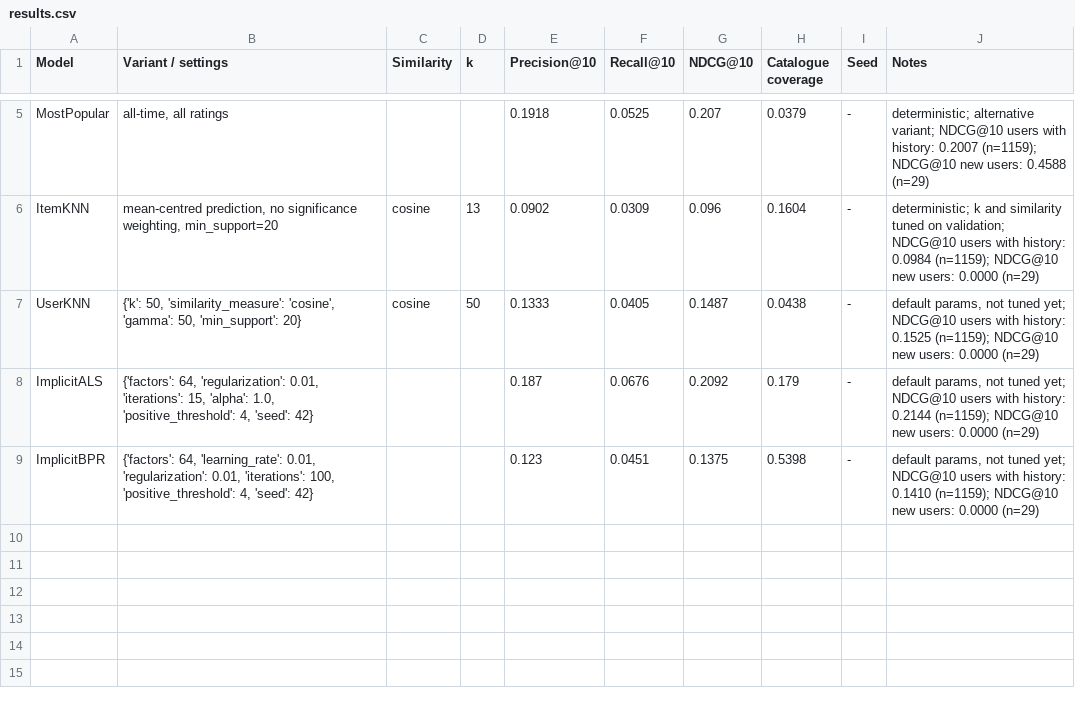
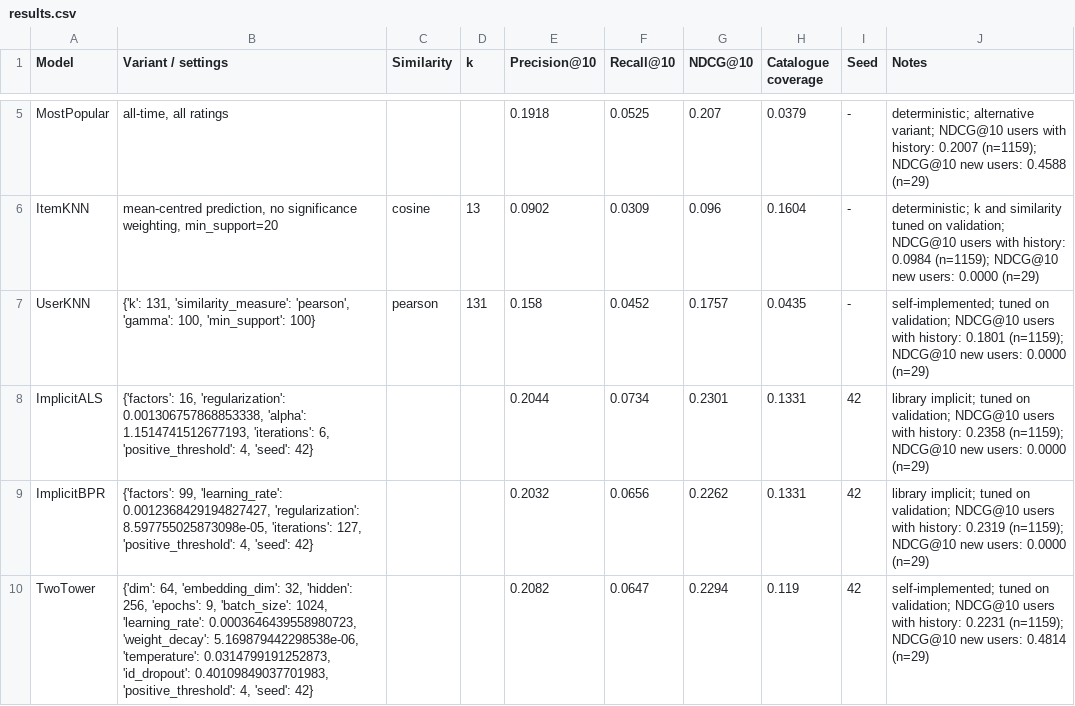
Before and after one commit to halampav/DATA.ML.360-2026-2027-1_group16, a CSV file: results/results.csv, drawn as a sheet; only a part is shown, gaps mark what is left out.

Commit message:
Add results and figures

```diff
--- a/results/results.csv
+++ b/results/results.csv
@@ -6,4 +6,5 @@ MostPopular,"all-time, all ratings",,,0.1918,0.0525,0.207,0.0379,-,deterministic
 ItemKNN,"mean-centred prediction, no significance weighting, min_support=20",cosine,13,0.0902,0.0309,0.096,0.1604,-,deterministic; k and similarity tuned on validation; NDCG@10 users with history: 0.0984 (n=1159); NDCG@10 new users: 0.0000 (n=29)
-UserKNN,"{'k': 50, 'similarity_measure': 'cosine', 'gamma': 50, 'min_support': 20}",cosine,50,0.1333,0.0405,0.1487,0.0438,-,"default params, not tuned yet; NDCG@10 users with history: 0.1525 (n=1159); NDCG@10 new users: 0.0000 (n=29)"
-ImplicitALS,"{'factors': 64, 'regularization': 0.01, 'iterations': 15, 'alpha': 1.0, 'positive_threshold': 4, 'seed': 42}",,,0.187,0.0676,0.2092,0.179,-,"default params, not tuned yet; NDCG@10 users with history: 0.2144 (n=1159); NDCG@10 new users: 0.0000 (n=29)"
-ImplicitBPR,"{'factors': 64, 'learning_rate': 0.01, 'regularization': 0.01, 'iterations': 100, 'positive_threshold': 4, 'seed': 42}",,,0.123,0.0451,0.1375,0.5398,-,"default params, not tuned yet; NDCG@10 users with history: 0.1410 (n=1159); NDCG@10 new users: 0.0000 (n=29)"
+UserKNN,"{'k': 131, 'similarity_measure': 'pearson', 'gamma': 100, 'min_support': 100}",pearson,131,0.158,0.0452,0.1757,0.0435,-,self-implemented; tuned on validation; NDCG@10 users with history: 0.1801 (n=1159); NDCG@10 new users: 0.0000 (n=29)
+ImplicitALS,"{'factors': 16, 'regularization': 0.001306757868853338, 'alpha': 1.1514741512677193, 'iterations': 6, 'positive_threshold': 4, 'seed': 42}",,,0.2044,0.0734,0.2301,0.1331,42,library implicit; tuned on validation; NDCG@10 users with history: 0.2358 (n=1159); NDCG@10 new users: 0.0000 (n=29)
+ImplicitBPR,"{'factors': 99, 'learning_rate': 0.0012368429194827427, 'regularization': 8.597755025873098e-05, 'iterations': 127, 'positive_threshold': 4, 'seed': 42}",,,0.2032,0.0656,0.2262,0.1331,42,library implicit; tuned on validation; NDCG@10 users with history: 0.2319 (n=1159); NDCG@10 new users: 0.0000 (n=29)
+TwoTower,"{'dim': 64, 'embedding_dim': 32, 'hidden': 256, 'epochs': 9, 'batch_size': 1024, 'learning_rate': 0.0003646439558980723, 'weight_decay': 5.169879442298538e-06, 'temperature': 0.0314799191252873, 'id_dropout': 0.40109849037701983, 'positive_threshold': 4, 'seed': 42}",,,0.2082,0.0647,0.2294,0.119,42,self-implemented; tuned on validation; NDCG@10 users with history: 0.2231 (n=1159); NDCG@10 new users: 0.4814 (n=29)
```
Also changed, not shown: 18 other files.
